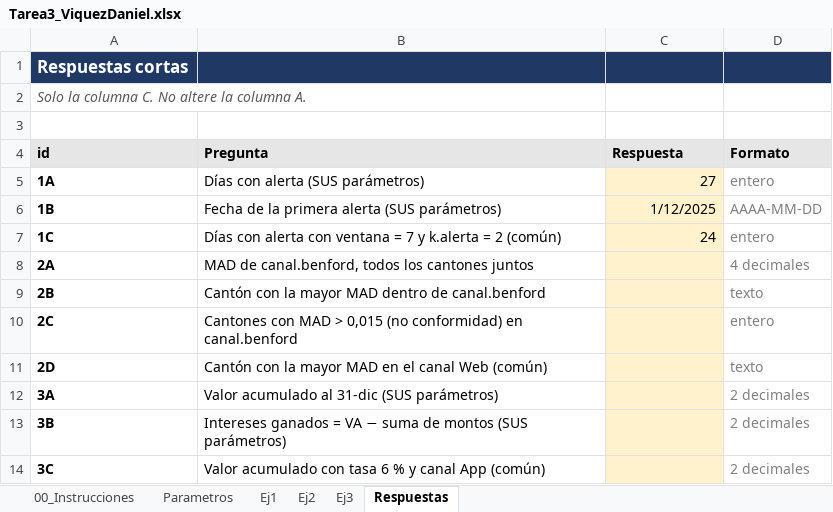
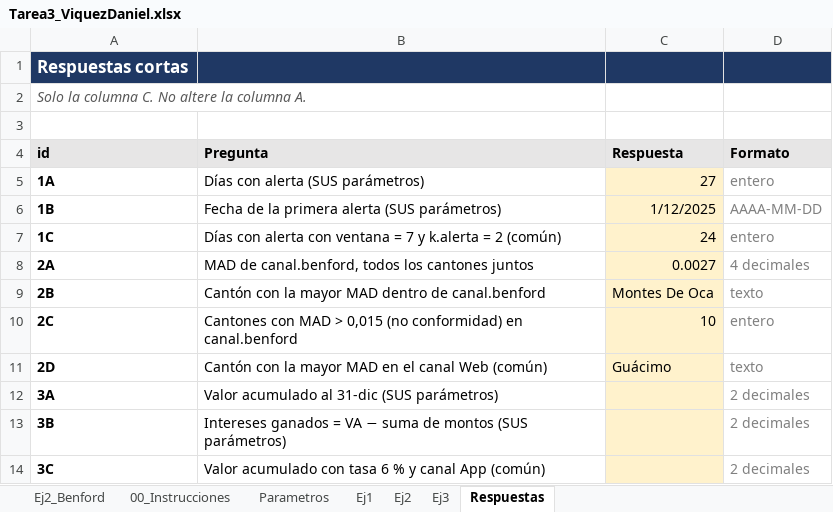
Before and after one commit to DanielViquezR/Tarea3_ViquezDaniel, an Excel workbook: excel/Tarea3_ViquezDaniel.xlsx, sheet Respuestas, drawn as a sheet; values as stored, in another font and other column widths than the file's, no borders; the diff names each change by its address in the sheet, - before the commit and + after, or states it on an @@ line.

```diff
--- a/excel/Tarea3_ViquezDaniel.xlsx (sheet Respuestas)
+++ b/excel/Tarea3_ViquezDaniel.xlsx (sheet Respuestas)
+sheet tab: Ej2_Benford
-C8 (Respuesta): (empty)
+C8 (Respuesta): 0.0027
-C9 (Respuesta): (empty)
+C9 (Respuesta): Montes De Oca
-C10 (Respuesta): (empty)
+C10 (Respuesta): 10
-C11 (Respuesta): (empty)
+C11 (Respuesta): Guácimo
```
Also changed, not shown: sheet Ej2.
